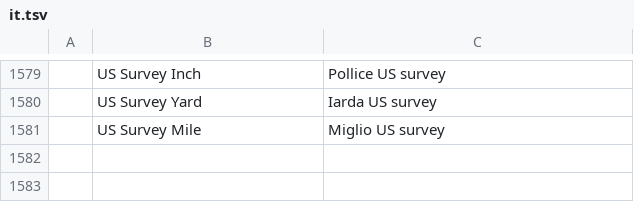
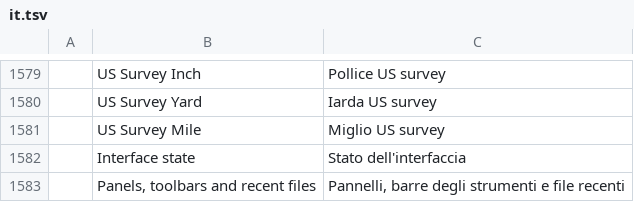
Before and after one commit to JareckiJ/cadcraft, a TSV file: crates/ui-egui/src/i18n/it.tsv, drawn as a sheet; only a part is shown, gaps mark what is left out; the diff names each change by its address in the sheet, - before the commit and + after, or states it on an @@ line.

```diff
--- a/crates/ui-egui/src/i18n/it.tsv
+++ b/crates/ui-egui/src/i18n/it.tsv
+row 1582:  | Interface state | Stato dell'interfaccia
+row 1583:  | Panels, toolbars and recent files | Pannelli, barre degli strumenti e file recenti
```
Also changed, not shown: crates/ui-egui/src/i18n/uk.tsv, 5 other files.
